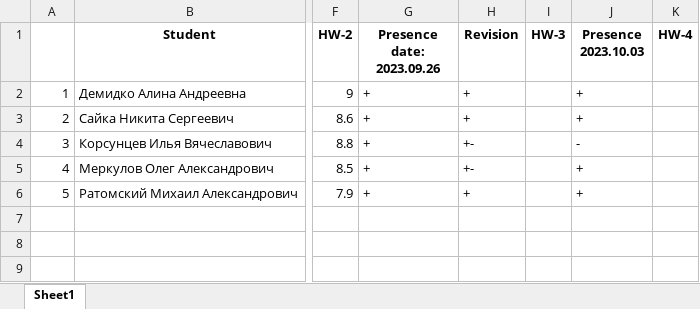
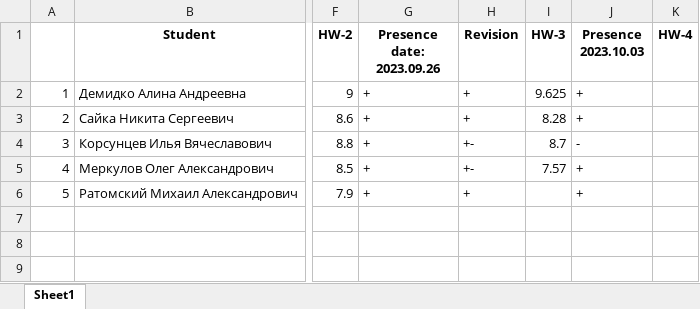
Before and after one commit to AliakseiBaryliuk/it-academy, an Excel workbook: src/main/java/by/itacademy/brest/common/progress_report.xlsx, sheet Sheet1, drawn as a sheet; only a part is shown, gaps mark what is left out; values as stored, in another font and other column widths than the file's, no borders; the diff names each change by its address in the sheet, - before the commit and + after, or states it on an @@ line.

```diff
--- a/src/main/java/by/itacademy/brest/common/progress_report.xlsx (sheet Sheet1)
+++ b/src/main/java/by/itacademy/brest/common/progress_report.xlsx (sheet Sheet1)
-I2 (HW-3): (empty)
+I2 (HW-3): 9.625
-I3 (HW-3): (empty)
+I3 (HW-3): 8.28
-I4 (HW-3): (empty)
+I4 (HW-3): 8.7
-I5 (HW-3): (empty)
+I5 (HW-3): 7.57
```
Also changed, not shown: 50 other files.
